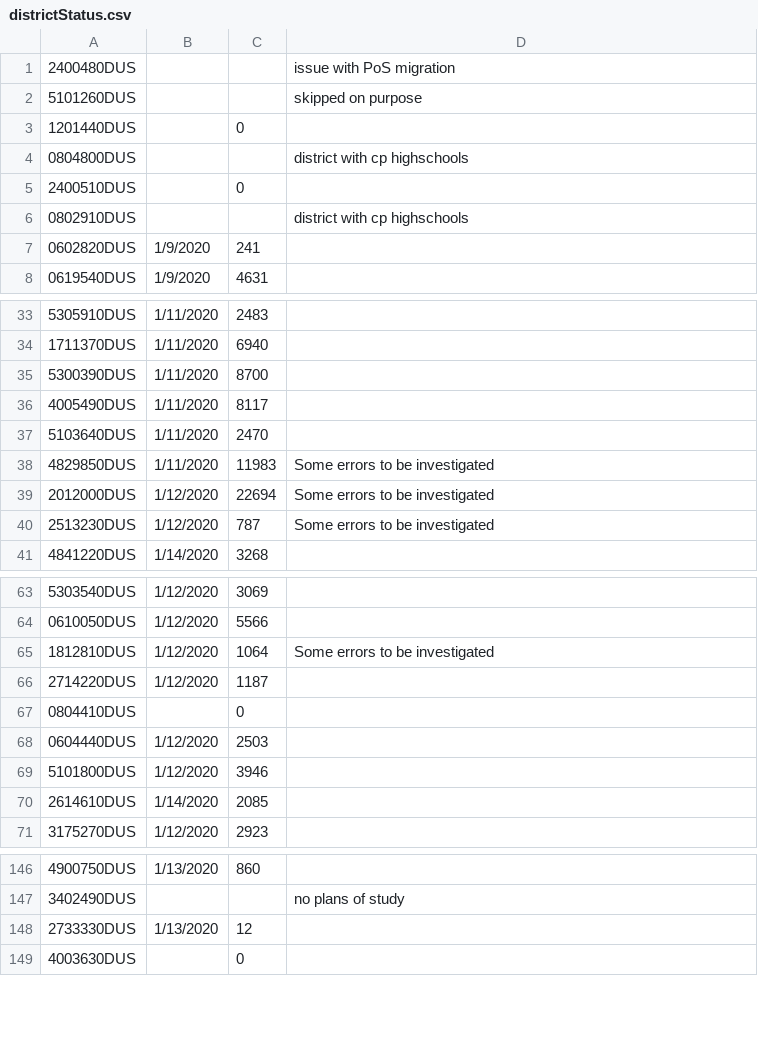
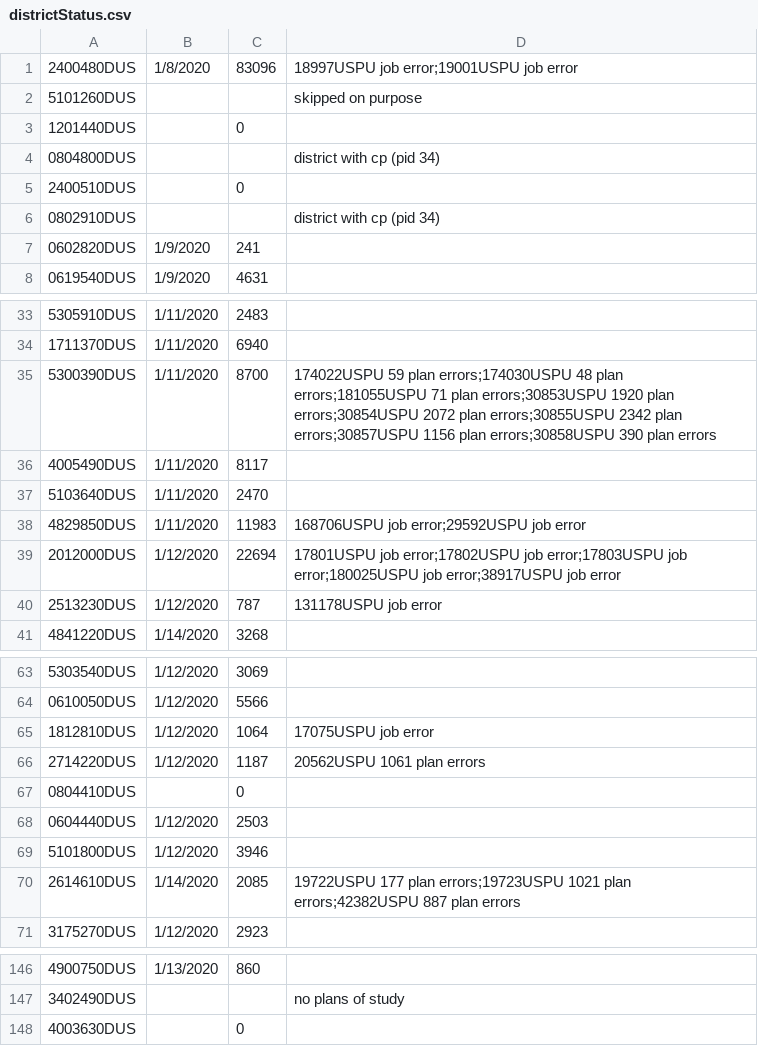
Before and after one commit to SubhaVellapandi-Lister/data-channel-import, a CSV file: naviance/mass-migrate/districtStatus.csv, drawn as a sheet; only a part is shown, gaps mark what is left out; the diff covers the shown part only.

Commit message:
error handling

```diff
--- a/naviance/mass-migrate/districtStatus.csv
+++ b/naviance/mass-migrate/districtStatus.csv
@@ -1,7 +1,7 @@
-2400480DUS,,,issue with PoS migration
+2400480DUS,1/8/2020,83096,18997USPU job error;19001USPU job error
 5101260DUS,,,skipped on purpose
 1201440DUS,,0,
-0804800DUS,,,district with cp highschools
+0804800DUS,,,district with cp (pid 34)
 2400510DUS,,0,
-0802910DUS,,,district with cp highschools
+0802910DUS,,,district with cp (pid 34)
 0602820DUS,1/9/2020,241,
@@ -34,8 +34,8 @@
 1711370DUS,1/11/2020,6940,
-5300390DUS,1/11/2020,8700,
+5300390DUS,1/11/2020,8700,174022USPU 59 plan errors;174030USPU 48 plan errors;181055USPU 71 plan errors;30853USPU 1920 plan errors;30854USPU 2072 plan errors;30855USPU 2342 plan errors;30857USPU 1156 plan errors;30858USPU 390 plan errors
 4005490DUS,1/11/2020,8117,
 5103640DUS,1/11/2020,2470,
-4829850DUS,1/11/2020,11983,Some errors to be investigated
-2012000DUS,1/12/2020,22694,Some errors to be investigated
-2513230DUS,1/12/2020,787,Some errors to be investigated
+4829850DUS,1/11/2020,11983,168706USPU job error;29592USPU job error
+2012000DUS,1/12/2020,22694,17801USPU job error;17802USPU job error;17803USPU job error;180025USPU job error;38917USPU job error
+2513230DUS,1/12/2020,787,131178USPU job error
 4841220DUS,1/14/2020,3268,
@@ -64,4 +64,4 @@
 0610050DUS,1/12/2020,5566,
-1812810DUS,1/12/2020,1064,Some errors to be investigated
-2714220DUS,1/12/2020,1187,
+1812810DUS,1/12/2020,1064,17075USPU job error
+2714220DUS,1/12/2020,1187,20562USPU 1061 plan errors
 0804410DUS,,0,
@@ -69,3 +69,3 @@
 5101800DUS,1/12/2020,3946,
-2614610DUS,1/14/2020,2085,
+2614610DUS,1/14/2020,2085,19722USPU 177 plan errors;19723USPU 1021 plan errors;42382USPU 887 plan errors
 3175270DUS,1/12/2020,2923,
@@ -147,3 +147,2 @@
 3402490DUS,,,no plans of study
-2733330DUS,1/13/2020,12,
 4003630DUS,,0,
```
Also changed, not shown: 15 edited cells elsewhere in this file, 15 other files.
